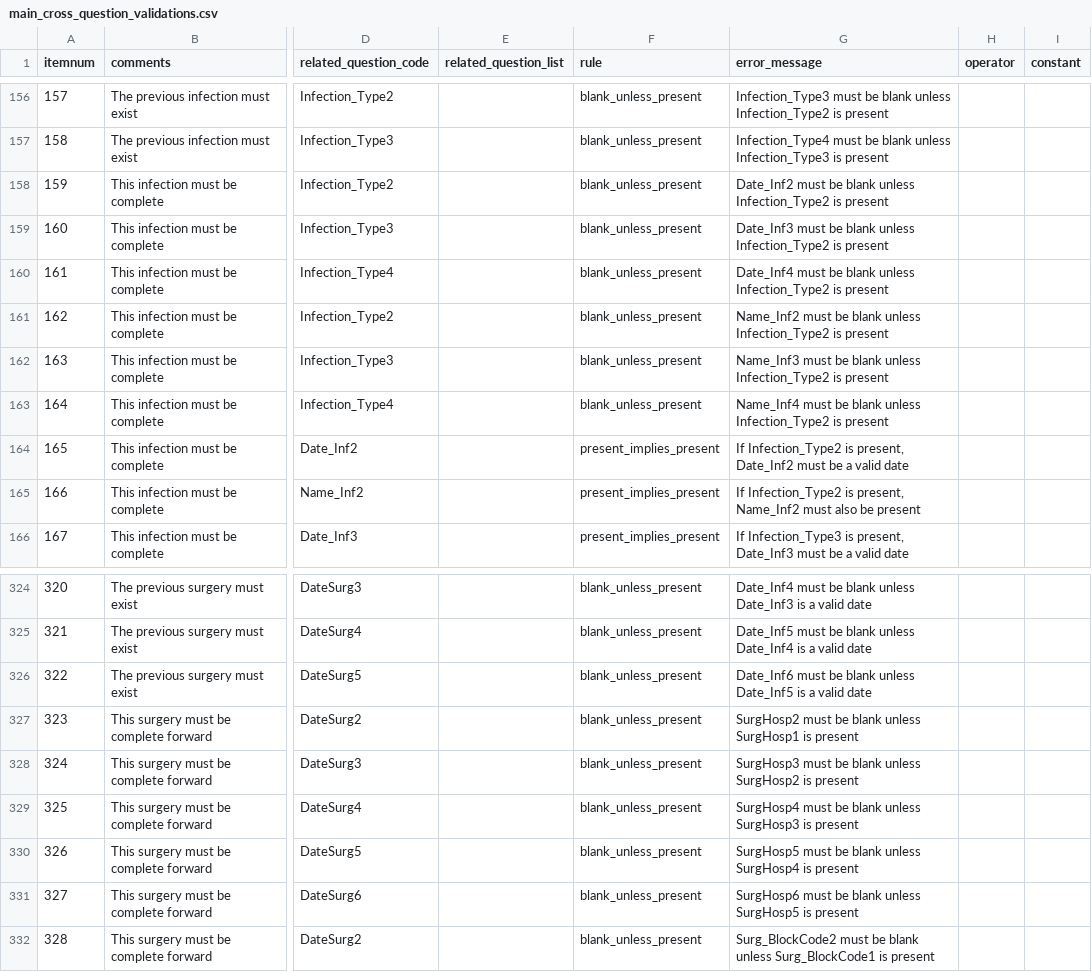
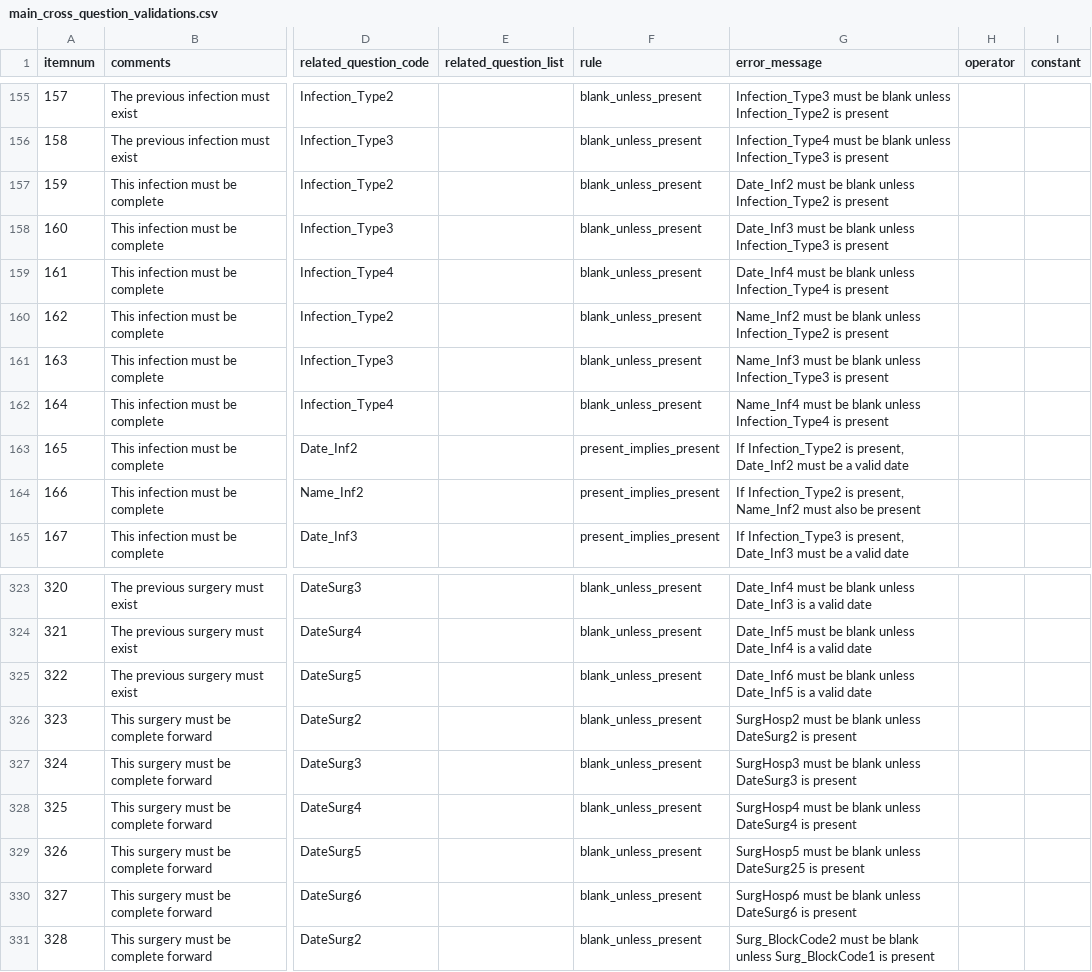
Before and after one commit to ryanbraganza/anznn, a CSV file: test_data/survey/real_survey/main_cross_question_validations.csv, drawn as a sheet; only a part is shown, gaps mark what is left out; addresses are those after the commit; the diff covers the shown part only; the diff names each change by its address in the sheet, - before the commit and + after, or states it on an @@ line.

```diff
--- a/test_data/survey/real_survey/main_cross_question_validations.csv
+++ b/test_data/survey/real_survey/main_cross_question_validations.csv
-G158 (error_message): …blank unless Infection_Type2 is present
+G158 (error_message): …blank unless Infection_Type3 is present
-G159 (error_message): …blank unless Infection_Type2 is present
+G159 (error_message): …blank unless Infection_Type4 is present
-G161 (error_message): …blank unless Infection_Type2 is present
+G161 (error_message): …blank unless Infection_Type3 is present
-G162 (error_message): …blank unless Infection_Type2 is present
+G162 (error_message): …blank unless Infection_Type4 is present
-G326 (error_message): …blank unless SurgHosp1 is present
+G326 (error_message): …blank unless DateSurg2 is present
-G327 (error_message): …blank unless SurgHosp2 is present
+G327 (error_message): …blank unless DateSurg3 is present
-G328 (error_message): …blank unless SurgHosp3 is present
+G328 (error_message): …blank unless DateSurg4 is present
-G329 (error_message): …blank unless SurgHosp4 is present
+G329 (error_message): …blank unless DateSurg25 is present
-G330 (error_message): …blank unless SurgHosp5 is present
+G330 (error_message): …blank unless DateSurg6 is present
```
Also changed, not shown: 1 removed row and 16 edited cells elsewhere in this file.
